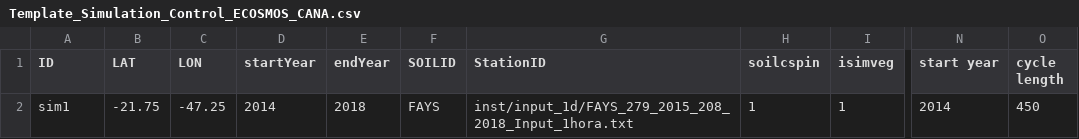
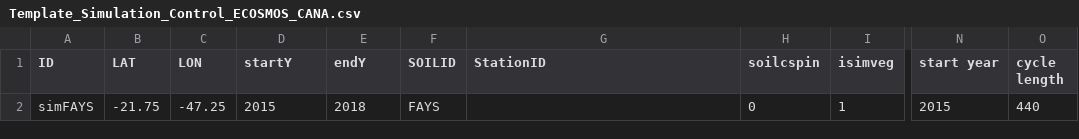
Before and after one commit to JBortolucci/ECOSMOS, a CSV file: inst/Template_Simulation_Control_ECOSMOS_CANA.csv, drawn as a sheet; only a part is shown, gaps mark what is left out; the diff names each change by its address in the sheet, - before the commit and + after, or states it on an @@ line.

Commit message:
Correção para leitura de todos os pontos & leitura de BEXP
# Implementação da rotina GetNearstCoord.R e dmais funções em outras subrotinas (ReadMap, ConfigSimulation, ReadDailySationData, Functionalization, ConfigSimulationFromFile).
# Correção no insoil (Coeficiente de Campbell para condutividade hidraulica não saturada), para qdo não há valores disponíveis.

```diff
--- a/inst/Template_Simulation_Control_ECOSMOS_CANA.csv
+++ b/inst/Template_Simulation_Control_ECOSMOS_CANA.csv
-D1: startYear
+D1: startY
-E1: endYear
+E1: endY
-A2 (ID): sim1
+A2 (ID): simFAYS
-D2 (startY): 2014
+D2 (startY): 2015
-G2 (StationID): inst/input_1d/FAYS_279_2015_208_2018_Input_1hora.txt
+G2 (StationID): (empty)
-H2 (soilcspin): 1
+H2 (soilcspin): 0
-N2 (start year): 2014
+N2 (start year): 2015
-O2 (cycle length): 450
+O2 (cycle length): 440
```
Also changed, not shown: inst/Template_Simulation_Control_ECOSMOS.csv, inst/global_params.csv, 18 other files.
